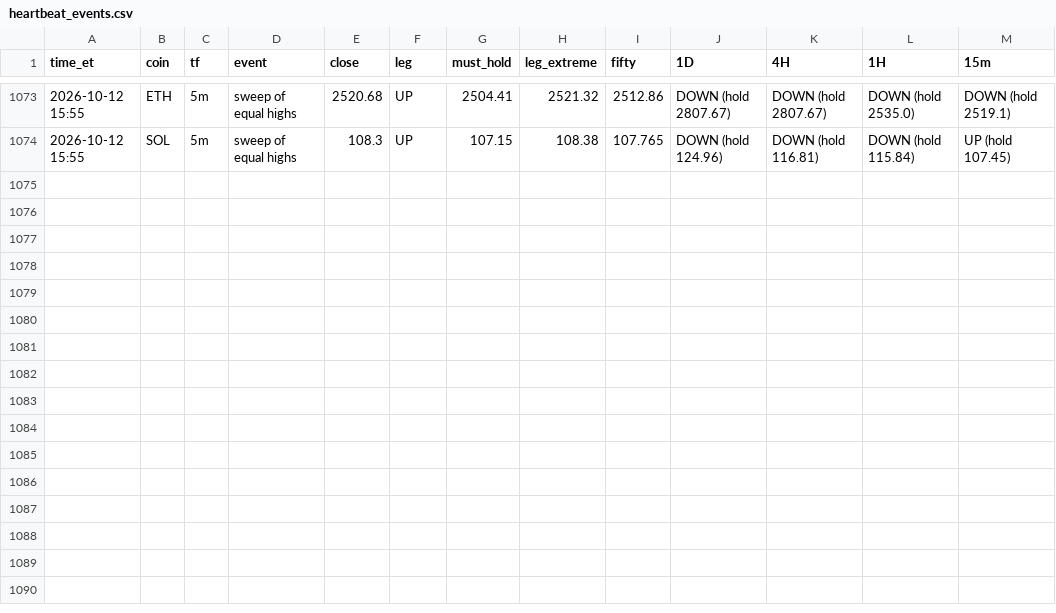
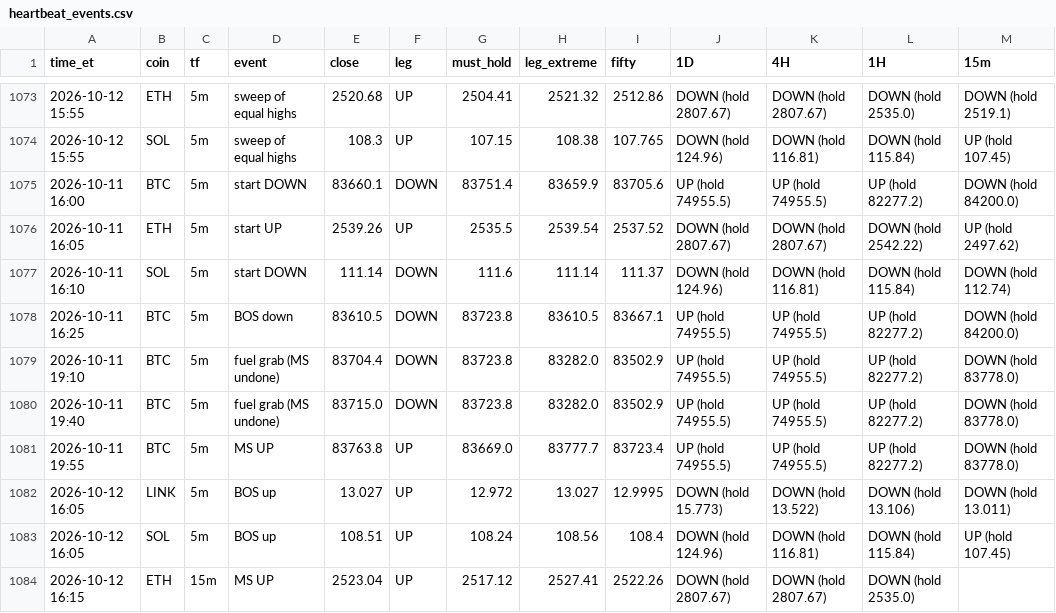
Before and after one commit to HarleyBear70/okx-trading-bot, a CSV file: journal/heartbeat_events.csv, drawn as a sheet; only a part is shown, gaps mark what is left out; the diff names each change by its address in the sheet, - before the commit and + after, or states it on an @@ line.

```diff
--- a/journal/heartbeat_events.csv
+++ b/journal/heartbeat_events.csv
+row 1075: 2026-10-11 16:00 | BTC | 5m | start DOWN | 83660.1 | DOWN | 83751.4 | 83659.9 | 83705.6 | UP (hold 74955.5) | UP (hold 74955.5) | UP (hold 82277.2) | DOWN (hold 84200.0)
+row 1076: 2026-10-11 16:05 | ETH | 5m | start UP | 2539.26 | UP | 2535.5 | 2539.54 | 2537.52 | DOWN (hold 2807.67) | DOWN (hold 2807.67) | DOWN (hold 2542.22) | UP (hold 2497.62)
+row 1077: 2026-10-11 16:10 | SOL | 5m | start DOWN | 111.14 | DOWN | 111.6 | 111.14 | 111.37 | DOWN (hold 124.96) | DOWN (hold 116.81) | DOWN (hold 115.84) | DOWN (hold 112.74)
+row 1078: 2026-10-11 16:25 | BTC | 5m | BOS down | 83610.5 | DOWN | 83723.8 | 83610.5 | 83667.1 | UP (hold 74955.5) | UP (hold 74955.5) | UP (hold 82277.2) | DOWN (hold 84200.0)
+row 1079: 2026-10-11 19:10 | BTC | 5m | fuel grab (MS undone) | 83704.4 | DOWN | 83723.8 | 83282.0 | 83502.9 | UP (hold 74955.5) | UP (hold 74955.5) | UP (hold 82277.2) | DOWN (hold 83778.0)
+row 1080: 2026-10-11 19:40 | BTC | 5m | fuel grab (MS undone) | 83715.0 | DOWN | 83723.8 | 83282.0 | 83502.9 | UP (hold 74955.5) | UP (hold 74955.5) | UP (hold 82277.2) | DOWN (hold 83778.0)
+row 1081: 2026-10-11 19:55 | BTC | 5m | MS UP | 83763.8 | UP | 83669.0 | 83777.7 | 83723.4 | UP (hold 74955.5) | UP (hold 74955.5) | UP (hold 82277.2) | DOWN (hold 83778.0)
+row 1082: 2026-10-12 16:05 | LINK | 5m | BOS up | 13.027 | UP | 12.972 | 13.027 | 12.9995 | DOWN (hold 15.773) | DOWN (hold 13.522) | DOWN (hold 13.106) | DOWN (hold 13.011)
+row 1083: 2026-10-12 16:05 | SOL | 5m | BOS up | 108.51 | UP | 108.24 | 108.56 | 108.4 | DOWN (hold 124.96) | DOWN (hold 116.81) | DOWN (hold 115.84) | UP (hold 107.45)
+row 1084: 2026-10-12 16:15 | ETH | 15m | MS UP | 2523.04 | UP | 2517.12 | 2527.41 | 2522.26 | DOWN (hold 2807.67) | DOWN (hold 2807.67) | DOWN (hold 2535.0)
```
Also changed, not shown: 3 other files.
